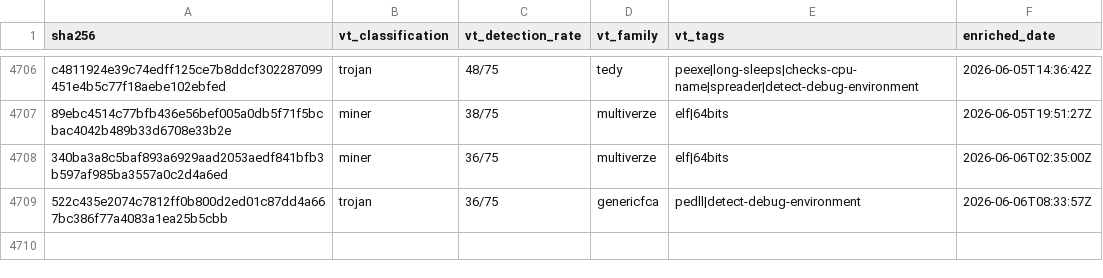
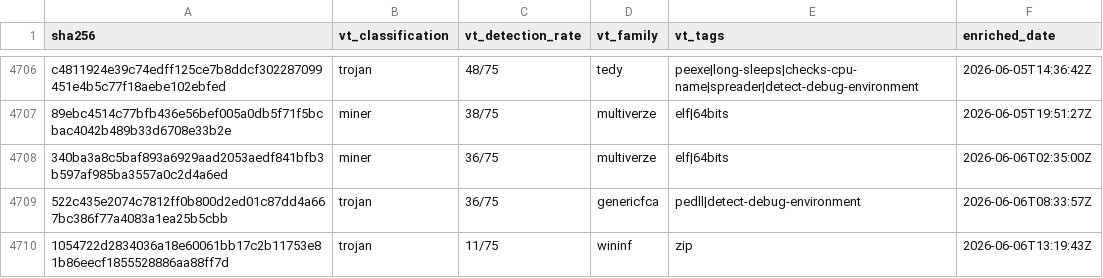
Before and after one commit to elchacal801/threat-intel-reference, a CSV file: data/raw/vt_enrichment.csv, drawn as a sheet; only a part is shown, gaps mark what is left out; the diff names each change by its address in the sheet, - before the commit and + after, or states it on an @@ line.

```diff
--- a/data/raw/vt_enrichment.csv
+++ b/data/raw/vt_enrichment.csv
+row 4710: 1054722d2834036a18e60061bb17c2b11753e81b86eecf1855528886aa88ff7d | trojan | 11/75 | wininf | zip | 2026-06-06T13:19:43Z
```
Also changed, not shown: 6 other files.
